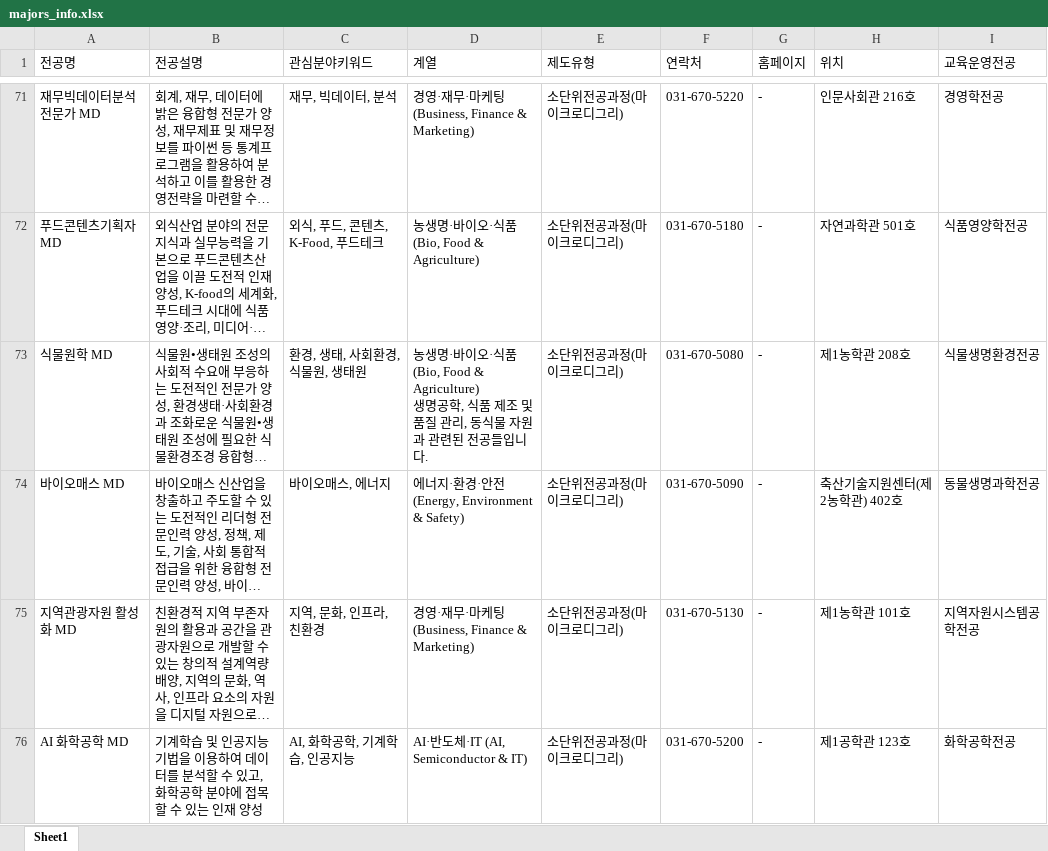
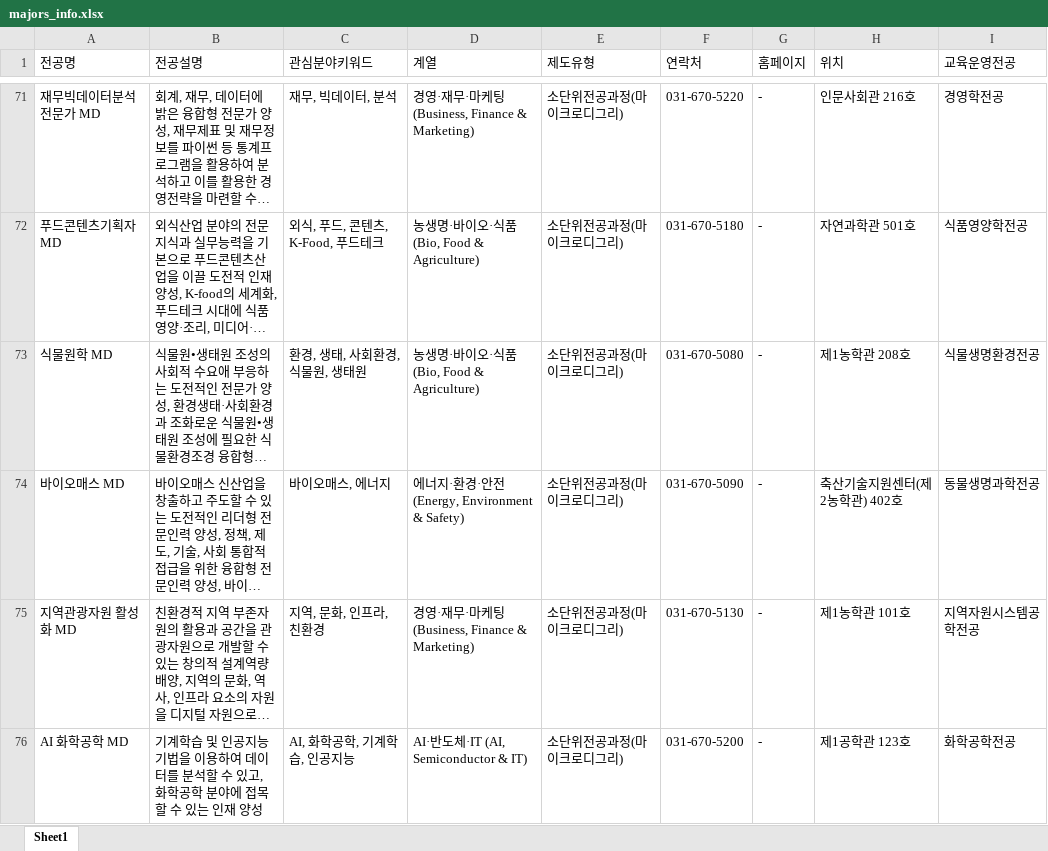
Before and after one commit to hknu-academic/gemini-chat-app, an Excel workbook: data/majors_info.xlsx, sheet Sheet1, drawn as a sheet; only a part is shown, gaps mark what is left out; long unchanged cells end in …; values as stored, in another font and other column widths than the file's, no borders; ↵ is a line break in a cell; the diff names each change by its address in the sheet, - before the commit and + after, or states it on an @@ line.

Commit message:
Add files via upload

```diff
--- a/data/majors_info.xlsx (sheet Sheet1)
+++ b/data/majors_info.xlsx (sheet Sheet1)
-D73 (계열): …(Bio, Food & Agriculture) ↵ 생명공학, 식품 제조 및 품질 관리, 동식물 자원과 관련된 전공들입니다.
+D73 (계열): …(Bio, Food & Agriculture)
```
